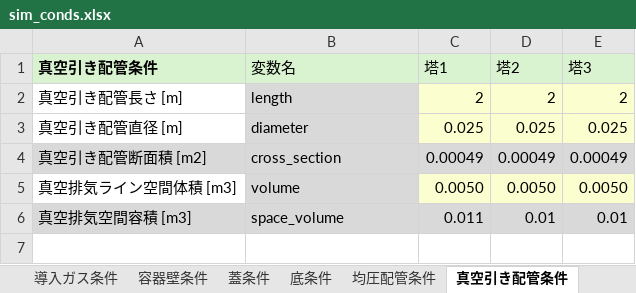
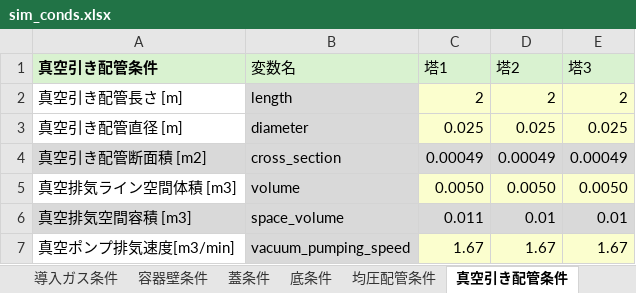
Before and after one commit to zenmainosamurai/PSA, an Excel workbook: conditions/5_08_mod_logging2/sim_conds.xlsx, sheet 真空引き配管条件, drawn as a sheet; values as stored, in another font and other column widths than the file's, no borders; the diff names each change by its address in the sheet, - before the commit and + after, or states it on an @@ line.

Commit message:
fix: 【エネ本要望対応】真空排気量に関する修正①calculate_vacuum_pumping_resultの修正

```diff
--- a/conditions/5_08_mod_logging2/sim_conds.xlsx (sheet 真空引き配管条件)
+++ b/conditions/5_08_mod_logging2/sim_conds.xlsx (sheet 真空引き配管条件)
+row 7: 真空ポンプ排気速度[m3/min] | vacuum_pumping_speed | 1.67 | 1.67 | 1.67
```
Also changed, not shown: 2 other files.
